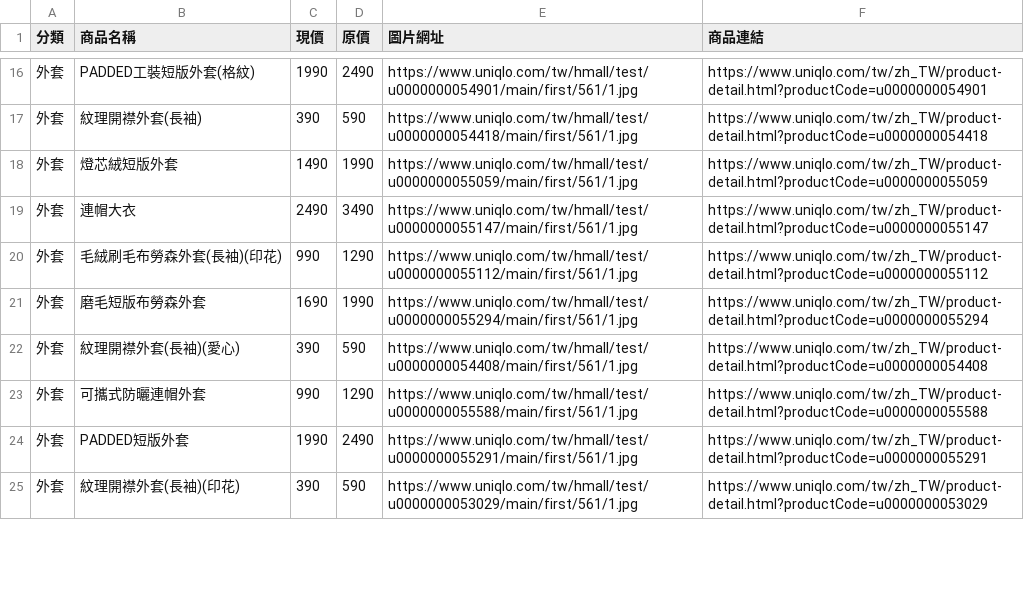
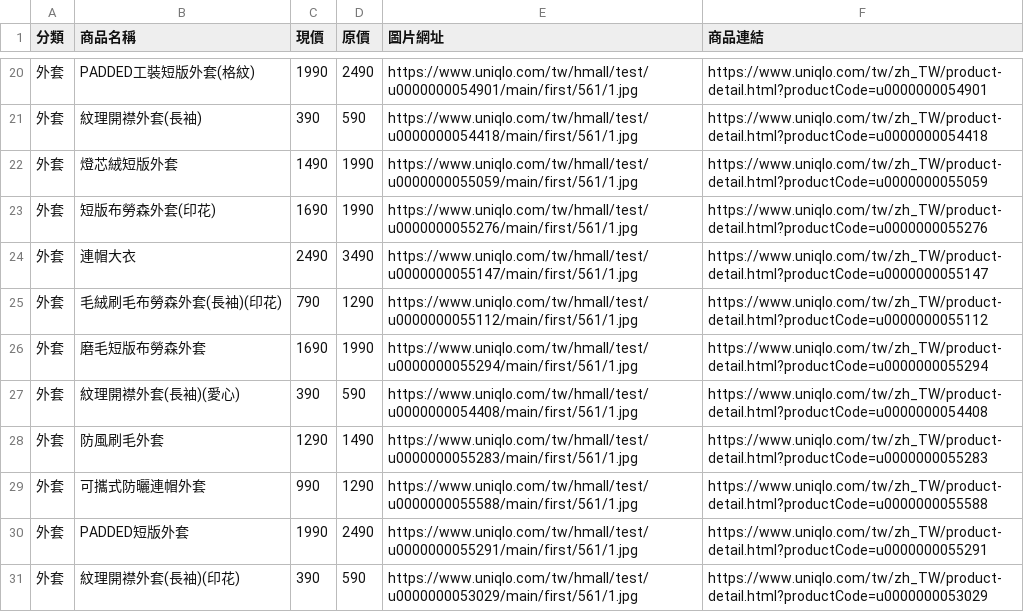
Before and after one commit to mooder16/on-sell-tracker, a CSV file: daily_deals.csv, drawn as a sheet; only a part is shown, gaps mark what is left out; the diff covers the shown part only.

```diff
--- a/daily_deals.csv
+++ b/daily_deals.csv
@@ -18,6 +22,8 @@
 外套,燈芯絨短版外套,1490,1990,https://www.uniqlo.com/tw/hmall/test/u0000000055059/main/first/561/1.jpg,https://www.uniqlo.com/tw/zh_TW/product-detail.html?productCode=u0000000055059
+外套,短版布勞森外套(印花),1690,1990,https://www.uniqlo.com/tw/hmall/test/u0000000055276/main/first/561/1.jpg,https://www.uniqlo.com/tw/zh_TW/product-detail.html?productCode=u0000000055276
 外套,連帽大衣,2490,3490,https://www.uniqlo.com/tw/hmall/test/u0000000055147/main/first/561/1.jpg,https://www.uniqlo.com/tw/zh_TW/product-detail.html?productCode=u0000000055147
-外套,毛絨刷毛布勞森外套(長袖)(印花),990,1290,https://www.uniqlo.com/tw/hmall/test/u0000000055112/main/first/561/1.jpg,https://www.uniqlo.com/tw/zh_TW/product-detail.html?productCode=u0000000055112
+外套,毛絨刷毛布勞森外套(長袖)(印花),790,1290,https://www.uniqlo.com/tw/hmall/test/u0000000055112/main/first/561/1.jpg,https://www.uniqlo.com/tw/zh_TW/product-detail.html?productCode=u0000000055112
 外套,磨毛短版布勞森外套,1690,1990,https://www.uniqlo.com/tw/hmall/test/u0000000055294/main/first/561/1.jpg,https://www.uniqlo.com/tw/zh_TW/product-detail.html?productCode=u0000000055294
 外套,紋理開襟外套(長袖)(愛心),390,590,https://www.uniqlo.com/tw/hmall/test/u0000000054408/main/first/561/1.jpg,https://www.uniqlo.com/tw/zh_TW/product-detail.html?productCode=u0000000054408
+外套,防風刷毛外套,1290,1490,https://www.uniqlo.com/tw/hmall/test/u0000000055283/main/first/561/1.jpg,https://www.uniqlo.com/tw/zh_TW/product-detail.html?productCode=u0000000055283
 外套,可攜式防曬連帽外套,990,1290,https://www.uniqlo.com/tw/hmall/test/u0000000055588/main/first/561/1.jpg,https://www.uniqlo.com/tw/zh_TW/product-detail.html?productCode=u0000000055588
```
Also changed, not shown: 14 added rows, 3 removed rows, 2 moved rows and 9 edited cells elsewhere in this file, 5 other files.
